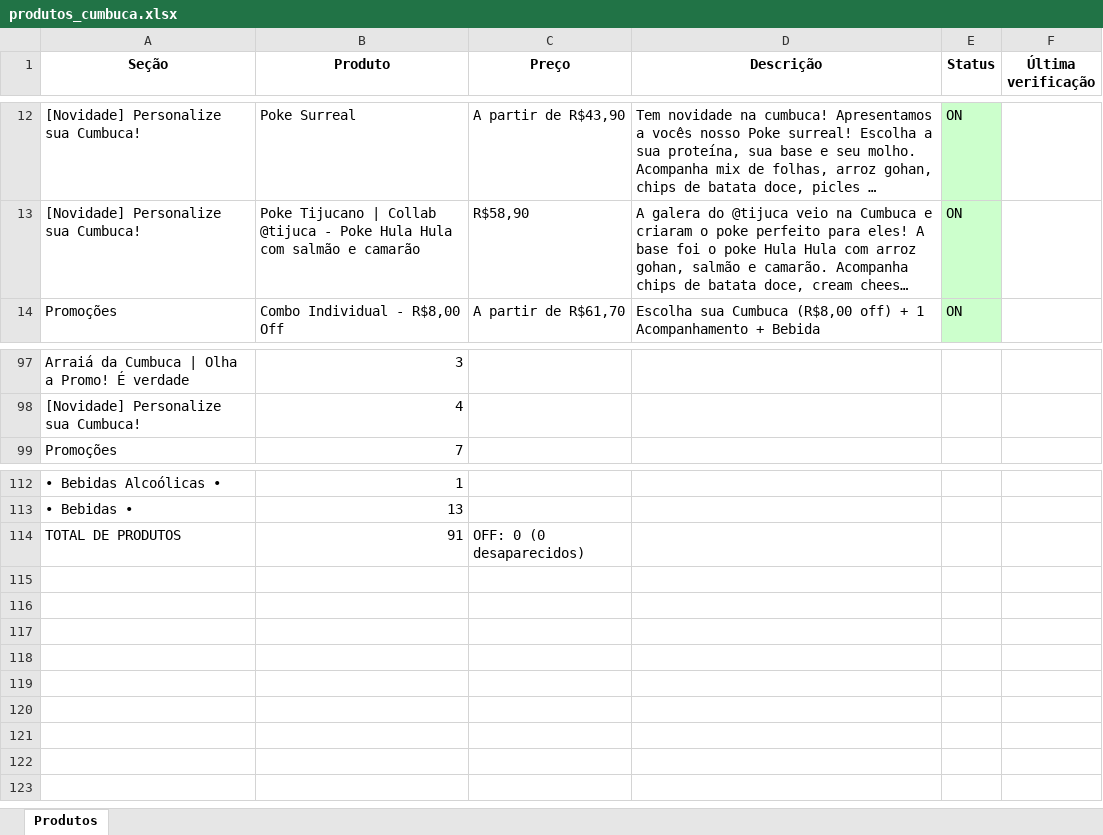
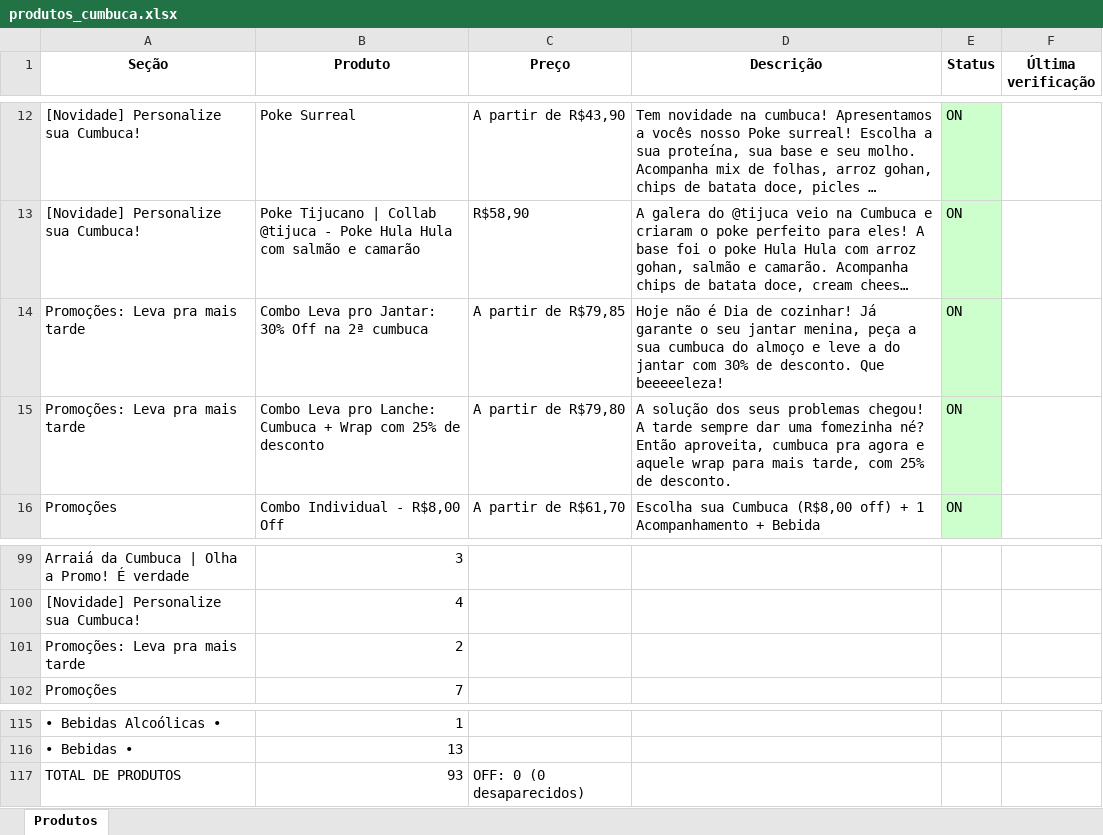
Before and after one commit to EduardoJKN/Cumbuca_IFood_T1, an Excel workbook: produtos_cumbuca.xlsx, sheet Produtos, drawn as a sheet; only a part is shown, gaps mark what is left out; long unchanged cells end in …; values as stored, in another font and other column widths than the file's, no borders; addresses are those after the commit; the diff names each change by its address in the sheet, - before the commit and + after, or states it on an @@ line.

```diff
--- a/produtos_cumbuca.xlsx (sheet Produtos)
+++ b/produtos_cumbuca.xlsx (sheet Produtos)
+row 14: Promoções: Leva pra mais tarde | Combo Leva pro Jantar: 30% Off na 2ª cumbuca | A partir de R$79,85 | Hoje não é Dia de cozinhar! Já garante o seu jantar menina, peça a sua cumbuca do almoço e leve a do jantar com 30% de desconto. Que beeeeeleza! | ON
+row 15: Promoções: Leva pra mais tarde | Combo Leva pro Lanche: Cumbuca + Wrap com 25% de desconto | A partir de R$79,80 | A solução dos seus problemas chegou! A tarde sempre dar uma fomezinha né? Então aproveita, cumbuca pra agora e aquele wrap para mais tarde, com 25% de desconto. | ON
+row 101: Promoções: Leva pra mais tarde | 2
-B117 (Produto): 91
+B117 (Produto): 93
```
Also changed, not shown: 4 other files.
